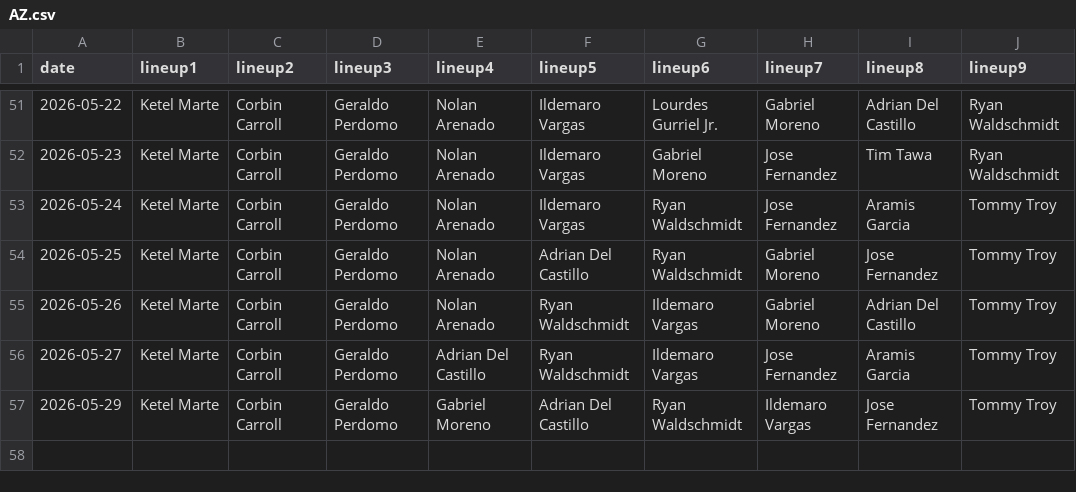
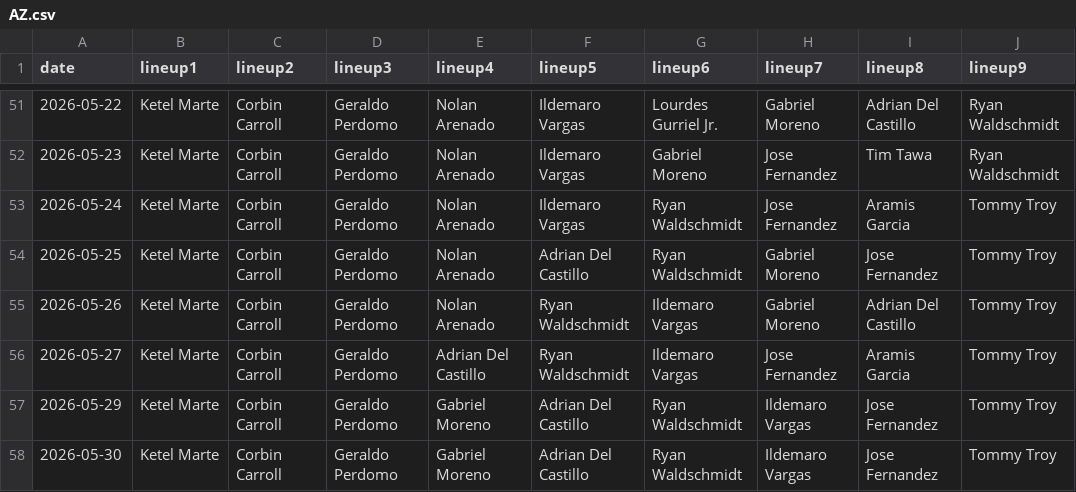
Before and after one commit to fantasy-toolz/batting-order, a CSV file: data/2026/AZ.csv, drawn as a sheet; only a part is shown, gaps mark what is left out; the diff names each change by its address in the sheet, - before the commit and + after, or states it on an @@ line.

```diff
--- a/data/2026/AZ.csv
+++ b/data/2026/AZ.csv
+row 58: 2026-05-30 | Ketel Marte | Corbin Carroll | Geraldo Perdomo | Gabriel Moreno | Adrian Del Castillo | Ryan Waldschmidt | Ildemaro Vargas | Jose Fernandez | Tommy Troy
```
Also changed, not shown: data/2026/BOS.csv, data/2026/CWS.csv, 31 other files.
